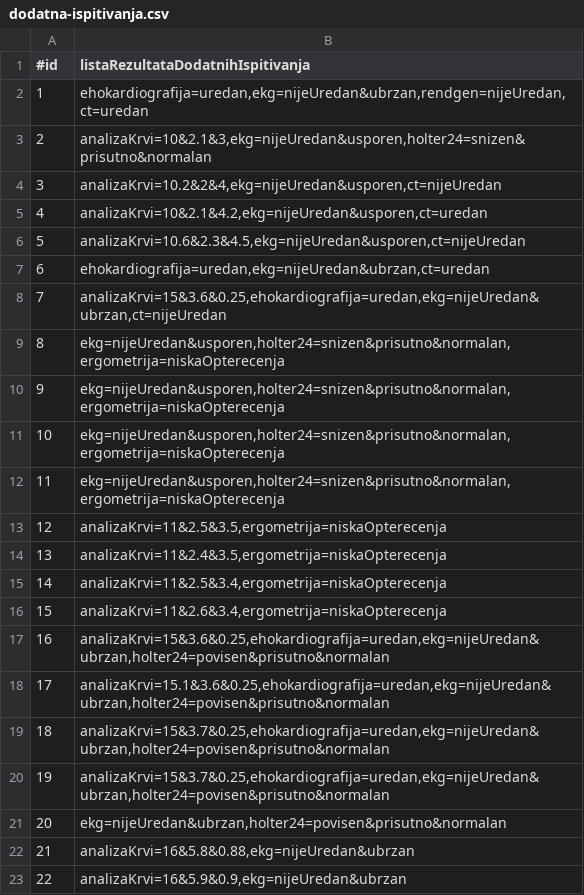
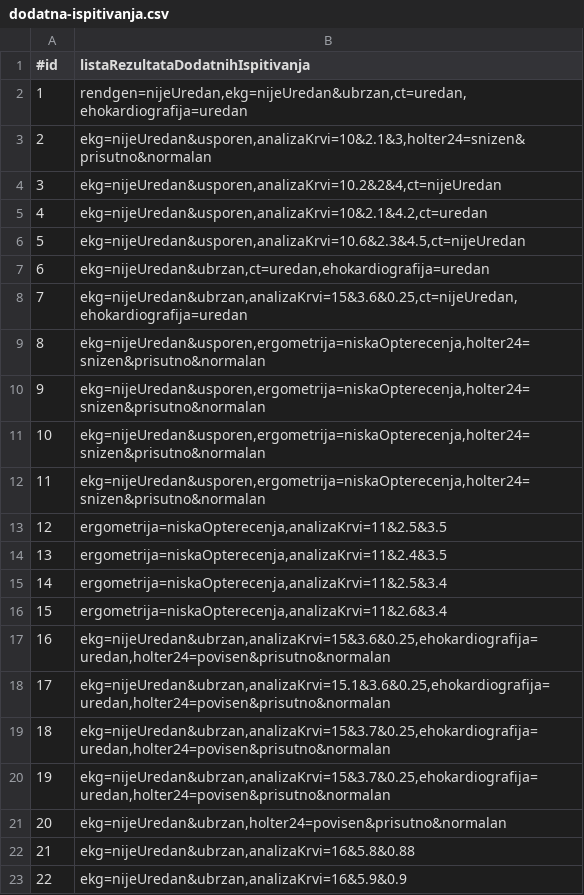
Before and after one commit to magdalenalakic/InzenjeringZnanja, a CSV file: csv-files/dodatna-ispitivanja.csv, drawn as a sheet.

```diff
--- a/csv-files/dodatna-ispitivanja.csv
+++ b/csv-files/dodatna-ispitivanja.csv
@@ -1,23 +1,23 @@
 #id;listaRezultataDodatnihIspitivanja
-1;ehokardiografija=uredan,ekg=nijeUredan&ubrzan,rendgen=nijeUredan,ct=uredan
-2;analizaKrvi=10&2.1&3,ekg=nijeUredan&usporen,holter24=snizen&prisutno&normalan
-3;analizaKrvi=10.2&2&4,ekg=nijeUredan&usporen,ct=nijeUredan
-4;analizaKrvi=10&2.1&4.2,ekg=nijeUredan&usporen,ct=uredan
-5;analizaKrvi=10.6&2.3&4.5,ekg=nijeUredan&usporen,ct=nijeUredan
-6;ehokardiografija=uredan,ekg=nijeUredan&ubrzan,ct=uredan
-7;analizaKrvi=15&3.6&0.25,ehokardiografija=uredan,ekg=nijeUredan&ubrzan,ct=nijeUredan
-8;ekg=nijeUredan&usporen,holter24=snizen&prisutno&normalan,ergometrija=niskaOpterecenja
-9;ekg=nijeUredan&usporen,holter24=snizen&prisutno&normalan,ergometrija=niskaOpterecenja
-10;ekg=nijeUredan&usporen,holter24=snizen&prisutno&normalan,ergometrija=niskaOpterecenja
-11;ekg=nijeUredan&usporen,holter24=snizen&prisutno&normalan,ergometrija=niskaOpterecenja
-12;analizaKrvi=11&2.5&3.5,ergometrija=niskaOpterecenja
-13;analizaKrvi=11&2.4&3.5,ergometrija=niskaOpterecenja
-14;analizaKrvi=11&2.5&3.4,ergometrija=niskaOpterecenja
-15;analizaKrvi=11&2.6&3.4,ergometrija=niskaOpterecenja
-16;analizaKrvi=15&3.6&0.25,ehokardiografija=uredan,ekg=nijeUredan&ubrzan,holter24=povisen&prisutno&normalan
-17;analizaKrvi=15.1&3.6&0.25,ehokardiografija=uredan,ekg=nijeUredan&ubrzan,holter24=povisen&prisutno&normalan
-18;analizaKrvi=15&3.7&0.25,ehokardiografija=uredan,ekg=nijeUredan&ubrzan,holter24=povisen&prisutno&normalan
-19;analizaKrvi=15&3.7&0.25,ehokardiografija=uredan,ekg=nijeUredan&ubrzan,holter24=povisen&prisutno&normalan
+1;rendgen=nijeUredan,ekg=nijeUredan&ubrzan,ct=uredan,ehokardiografija=uredan
+2;ekg=nijeUredan&usporen,analizaKrvi=10&2.1&3,holter24=snizen&prisutno&normalan
+3;ekg=nijeUredan&usporen,analizaKrvi=10.2&2&4,ct=nijeUredan
+4;ekg=nijeUredan&usporen,analizaKrvi=10&2.1&4.2,ct=uredan
+5;ekg=nijeUredan&usporen,analizaKrvi=10.6&2.3&4.5,ct=nijeUredan
+6;ekg=nijeUredan&ubrzan,ct=uredan,ehokardiografija=uredan
+7;ekg=nijeUredan&ubrzan,analizaKrvi=15&3.6&0.25,ct=nijeUredan,ehokardiografija=uredan
+8;ekg=nijeUredan&usporen,ergometrija=niskaOpterecenja,holter24=snizen&prisutno&normalan
+9;ekg=nijeUredan&usporen,ergometrija=niskaOpterecenja,holter24=snizen&prisutno&normalan
+10;ekg=nijeUredan&usporen,ergometrija=niskaOpterecenja,holter24=snizen&prisutno&normalan
+11;ekg=nijeUredan&usporen,ergometrija=niskaOpterecenja,holter24=snizen&prisutno&normalan
+12;ergometrija=niskaOpterecenja,analizaKrvi=11&2.5&3.5
+13;ergometrija=niskaOpterecenja,analizaKrvi=11&2.4&3.5
+14;ergometrija=niskaOpterecenja,analizaKrvi=11&2.5&3.4
+15;ergometrija=niskaOpterecenja,analizaKrvi=11&2.6&3.4
+16;ekg=nijeUredan&ubrzan,analizaKrvi=15&3.6&0.25,ehokardiografija=uredan,holter24=povisen&prisutno&normalan
+17;ekg=nijeUredan&ubrzan,analizaKrvi=15.1&3.6&0.25,ehokardiografija=uredan,holter24=povisen&prisutno&normalan
+18;ekg=nijeUredan&ubrzan,analizaKrvi=15&3.7&0.25,ehokardiografija=uredan,holter24=povisen&prisutno&normalan
+19;ekg=nijeUredan&ubrzan,analizaKrvi=15&3.7&0.25,ehokardiografija=uredan,holter24=povisen&prisutno&normalan
 20;ekg=nijeUredan&ubrzan,holter24=povisen&prisutno&normalan
-21;analizaKrvi=16&5.8&0.88,ekg=nijeUredan&ubrzan
-22;analizaKrvi=16&5.9&0.9,ekg=nijeUredan&ubrzan
+21;ekg=nijeUredan&ubrzan,analizaKrvi=16&5.8&0.88
+22;ekg=nijeUredan&ubrzan,analizaKrvi=16&5.9&0.9
```
Also changed, not shown: csv-files/fizikalni-pregled.csv, 2 other files.
